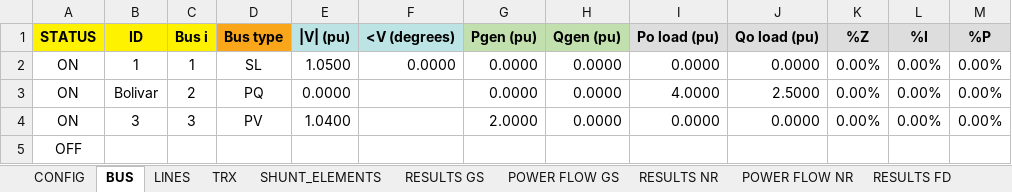
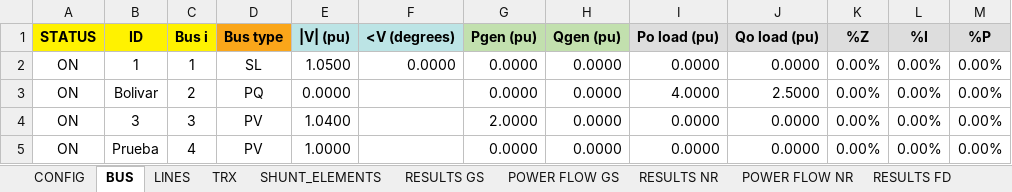
Before and after one commit to Atovar18/Proyecto_2_Ver, an Excel workbook: Datos/data_io.xlsx, sheet BUS, drawn as a sheet; values as stored, in another font and other column widths than the file's, no borders; removed rows and columns are numbered as before the commit, all else as after; the diff names each change by its address in the sheet, - before the commit and + after, or states it on an @@ line.

```diff
--- a/Datos/data_io.xlsx (sheet BUS)
+++ b/Datos/data_io.xlsx (sheet BUS)
-row 5: OFF
+row 5: ON | Prueba | 4 | PV | 1.0000 |  | 0.0000 | 0.0000 | 0.0000 | 0.0000 | 0.00% | 0.00% | 0.00%
```
Also changed, not shown: sheet LINES, sheet TRX, 1 other file.
